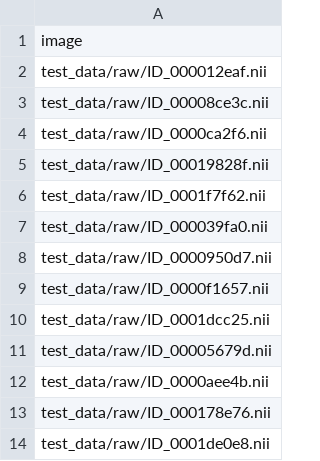
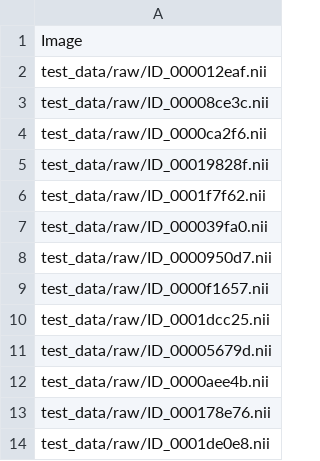
Before and after one commit to deepmedic/deepmedic, a CSV file: test_data/test_data.csv, drawn as a sheet.

```diff
--- a/test_data/test_data.csv
+++ b/test_data/test_data.csv
@@ -1,2 +1,2 @@
-image
+Image
 test_data/raw/ID_000012eaf.nii
```
Also changed, not shown: 3 other files.
